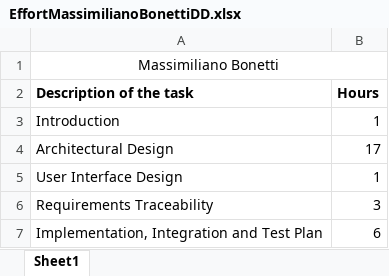
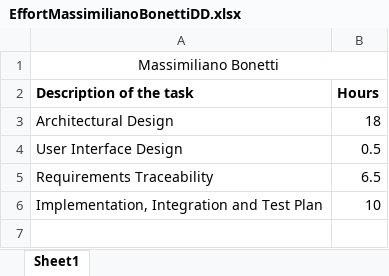
Before and after one commit to gianfi12/AbboAccordiBonetti, an Excel workbook: Effort/EffortMassimilianoBonettiDD.xlsx, sheet Sheet1, drawn as a sheet; values as stored, in another font and other column widths than the file's, no borders; removed rows and columns are numbered as before the commit, all else as after; the diff names each change by its address in the sheet, - before the commit and + after, or states it on an @@ line.

```diff
--- a/Effort/EffortMassimilianoBonettiDD.xlsx (sheet Sheet1)
+++ b/Effort/EffortMassimilianoBonettiDD.xlsx (sheet Sheet1)
-row 3: Introduction | 1
-B3 (Hours): 17
+B3 (Hours): 18
-B4 (Hours): 1
+B4 (Hours): 0.5
-B5 (Hours): 3
+B5 (Hours): 6.5
-B6 (Hours): 6
+B6 (Hours): 10
```
Also changed, not shown: 1 other file.
